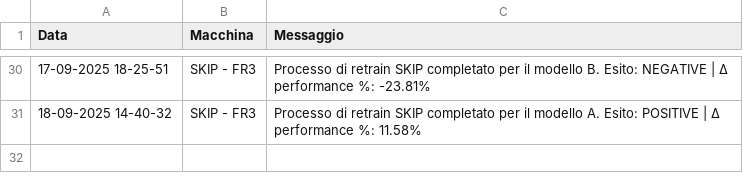
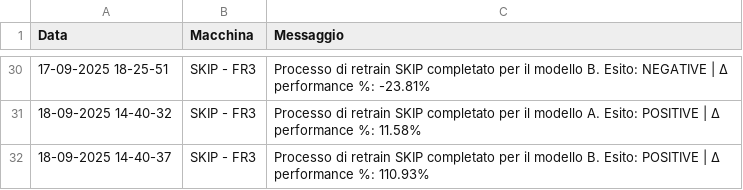
Before and after one commit to SkipAlarm/SkipAutomationAlarm, a CSV file: retrain_automation_records.csv, drawn as a sheet; only a part is shown, gaps mark what is left out.

Commit message:
Retrain process for SKIP has finished for model B on machine: SKIP - FR3

```diff
--- a/retrain_automation_records.csv
+++ b/retrain_automation_records.csv
@@ -31 +31,2 @@ Data, Macchina, Messaggio
 18-09-2025 14-40-32,SKIP - FR3,Processo di retrain SKIP completato per il modello A. Esito: POSITIVE | Δ performance %: 11.58%
+18-09-2025 14-40-37,SKIP - FR3,Processo di retrain SKIP completato per il modello B. Esito: POSITIVE | Δ performance %: 110.93%
```
